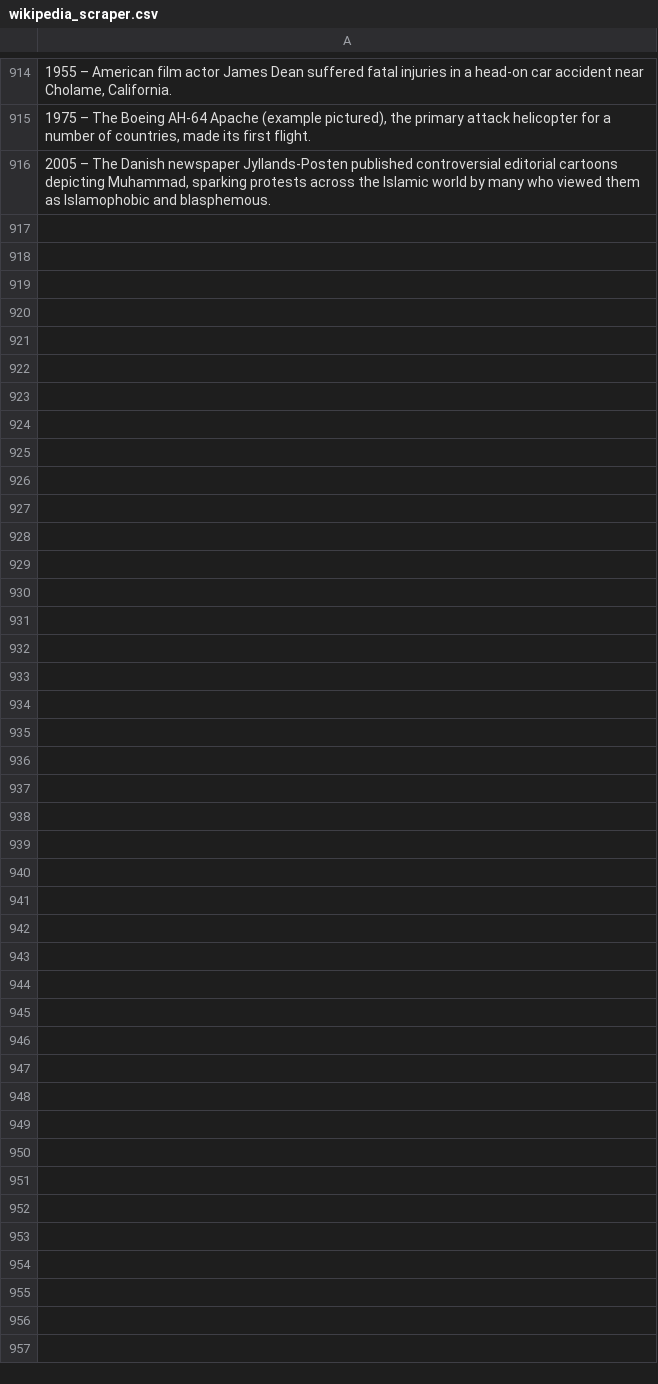
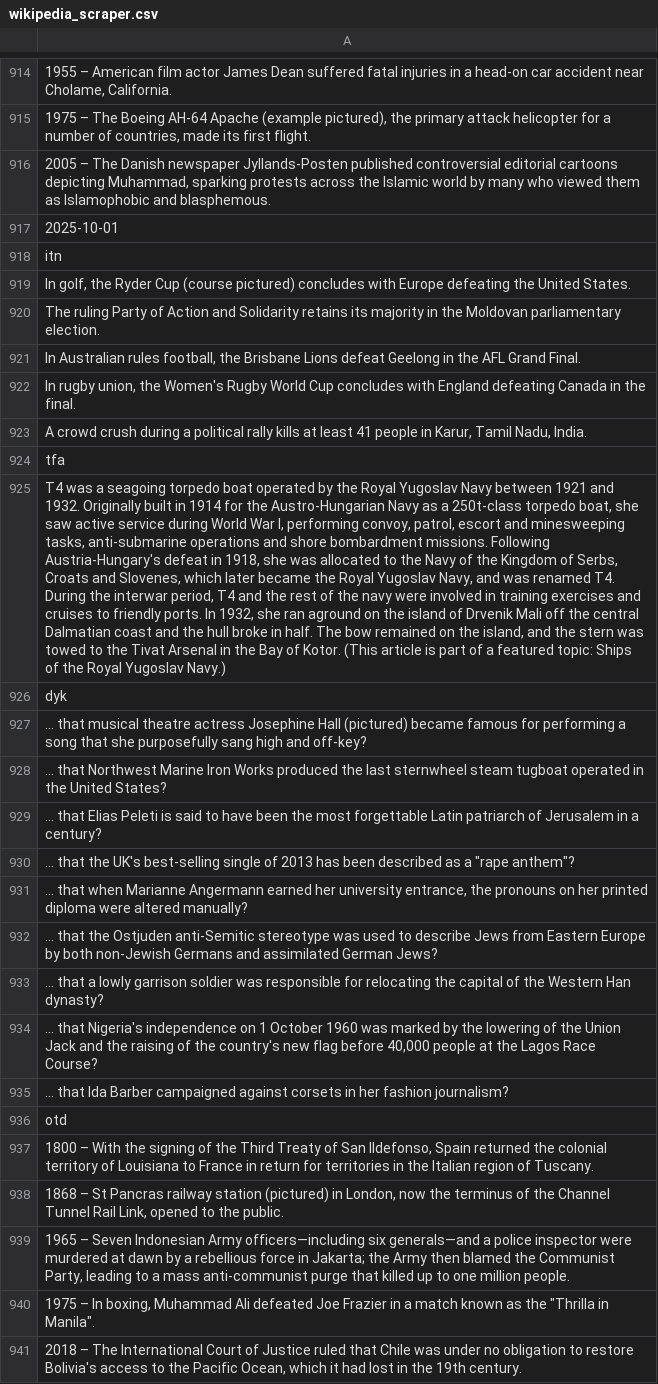
Before and after one commit to TobyP3/WebScraper, a CSV file: data/wikipedia_scraper.csv, drawn as a sheet; only a part is shown, gaps mark what is left out; the diff names each change by its address in the sheet, - before the commit and + after, or states it on an @@ line.

```diff
--- a/data/wikipedia_scraper.csv
+++ b/data/wikipedia_scraper.csv
+row 917: 2025-10-01
+row 918: itn
+row 919: In golf, the Ryder Cup (course pictured) concludes with Europe defeating the United States.
+row 920: The ruling Party of Action and Solidarity retains its majority in the Moldovan parliamentary election.
+row 921: In Australian rules football, the Brisbane Lions defeat Geelong in the AFL Grand Final.
+row 922: In rugby union, the Women's Rugby World Cup concludes with England defeating Canada in the final.
+row 923: A crowd crush during a political rally kills at least 41 people in Karur, Tamil Nadu, India.
+row 924: tfa
+row 925: T4 was a seagoing torpedo boat operated by the Royal Yugoslav Navy between 1921 and 1932. Originally built in 1914 for the Austro-Hungarian Navy as a 250t-class torpedo boat, she saw active service during World War I, performing convoy, patrol, escort and minesweeping tasks, anti-submarine operations and shore bombardment missions. Following Austria-Hungary's defeat in 1918, she was allocated to the Navy of the Kingdom of Serbs, Croats and Slovenes, which later became the Royal Yugoslav Navy, and was renamed T4. During the interwar period, T4 and the rest of the navy were involved in training exercises and cruises to friendly ports. In 1932, she ran aground on the island of Drvenik Mali off the central Dalmatian coast and the hull broke in half. The bow remained on the island, and the stern was towed to the Tivat Arsenal in the Bay of Kotor. (This article is part of a featured topic: Ships of the Royal Yugoslav Navy.)
+row 926: dyk
+row 927: ... that musical theatre actress Josephine Hall (pictured) became famous for performing a song that she purposefully sang high and off-key?
+row 928: ... that Northwest Marine Iron Works produced the last sternwheel steam tugboat operated in the United States?
+row 929: ... that Elias Peleti is said to have been the most forgettable Latin patriarch of Jerusalem in a century?
+row 930: ... that the UK's best-selling single of 2013 has been described as a "rape anthem"?
+row 931: ... that when Marianne Angermann earned her university entrance, the pronouns on her printed diploma were altered manually?
+row 932: ... that the Ostjuden anti-Semitic stereotype was used to describe Jews from Eastern Europe by both non-Jewish Germans and assimilated German Jews?
+row 933: ... that a lowly garrison soldier was responsible for relocating the capital of the Western Han dynasty?
+row 934: ... that Nigeria's independence on 1 October 1960 was marked by the lowering of the Union Jack and the raising of the country's new flag before 40,000 people at the Lagos Race Course?
+row 935: ... that Ida Barber campaigned against corsets in her fashion journalism?
+row 936: otd
+row 937: 1800 – With the signing of the Third Treaty of San Ildefonso, Spain returned the colonial territory of Louisiana to France in return for territories in the Italian region of Tuscany.
+row 938: 1868 – St Pancras railway station (pictured) in London, now the terminus of the Channel Tunnel Rail Link, opened to the public.
+row 939: 1965 – Seven Indonesian Army officers—including six generals—and a police inspector were murdered at dawn by a rebellious force in Jakarta; the Army then blamed the Communist Party, leading to a mass anti-communist purge that killed up to one million people.
+row 940: 1975 – In boxing, Muhammad Ali defeated Joe Frazier in a match known as the "Thrilla in Manila".
+row 941: 2018 – The International Court of Justice ruled that Chile was under no obligation to restore Bolivia's access to the Pacific Ocean, which it had lost in the 19th century.
```
